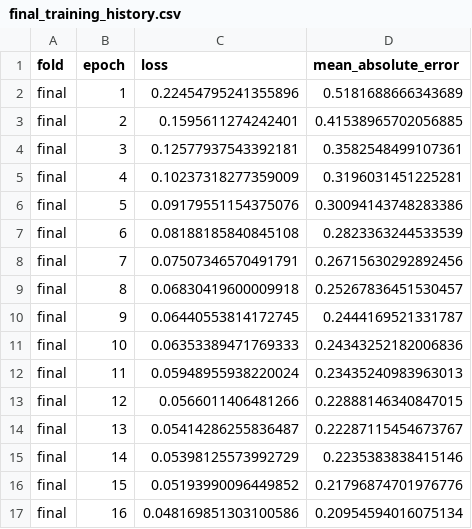
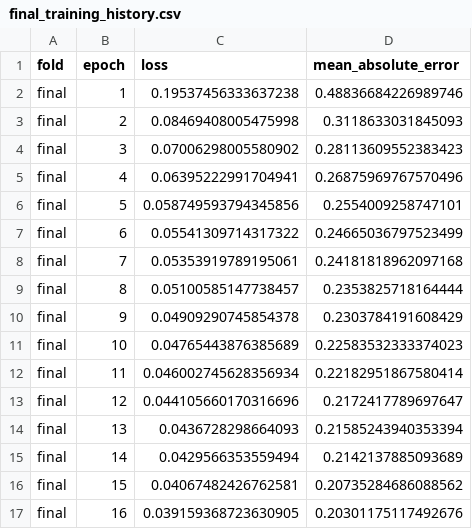
Before and after one commit to xiaxianyue654/ml_lstm_hi, a CSV file: bike_sharing_lstm/logs/final_training_history.csv, drawn as a sheet; only a part is shown; the diff covers the shown part only.

```diff
--- a/bike_sharing_lstm/logs/final_training_history.csv
+++ b/bike_sharing_lstm/logs/final_training_history.csv
@@ -1,17 +1,17 @@
 fold,epoch,loss,mean_absolute_error
-final,1,0.22454795241355896,0.5181688666343689
-final,2,0.1595611274242401,0.41538965702056885
-final,3,0.12577937543392181,0.3582548499107361
-final,4,0.10237318277359009,0.3196031451225281
-final,5,0.09179551154375076,0.30094143748283386
-final,6,0.08188185840845108,0.2823363244533539
-final,7,0.07507346570491791,0.26715630292892456
-final,8,0.06830419600009918,0.25267836451530457
-final,9,0.06440553814172745,0.2444169521331787
-final,10,0.06353389471769333,0.24343252182006836
-final,11,0.05948955938220024,0.23435240983963013
-final,12,0.0566011406481266,0.22888146340847015
-final,13,0.05414286255836487,0.22287115454673767
-final,14,0.05398125573992729,0.2235383838415146
-final,15,0.05193990096449852,0.21796874701976776
-final,16,0.048169851303100586,0.20954594016075134
+final,1,0.19537456333637238,0.48836684226989746
+final,2,0.08469408005475998,0.3118633031845093
+final,3,0.07006298005580902,0.28113609552383423
+final,4,0.06395222991704941,0.26875969767570496
+final,5,0.058749593794345856,0.2554009258747101
+final,6,0.05541309714317322,0.24665036797523499
+final,7,0.05353919789195061,0.24181818962097168
+final,8,0.05100585147738457,0.2353825718164444
+final,9,0.04909290745854378,0.2303784191608429
+final,10,0.04765443876385689,0.22583532333374023
+final,11,0.046002745628356934,0.22182951867580414
+final,12,0.044105660170316696,0.2172417789697647
+final,13,0.0436728298664093,0.21585243940353394
+final,14,0.0429566353559494,0.2142137885093689
+final,15,0.04067482426762581,0.20735284686088562
+final,16,0.039159368723630905,0.20301175117492676
```
Also changed, not shown: 18 edited cells elsewhere in this file, bike_sharing_lstm/logs/training_history.csv, 14 other files.
